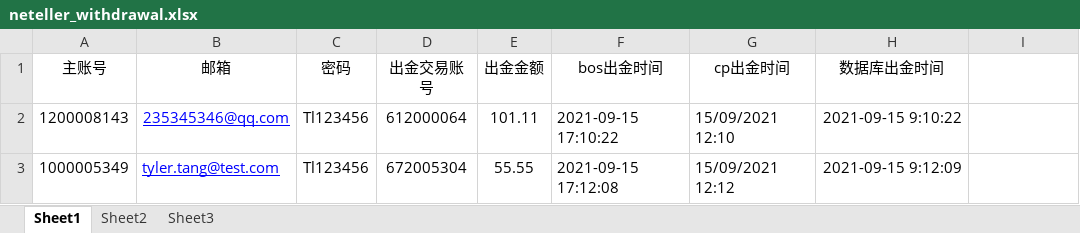
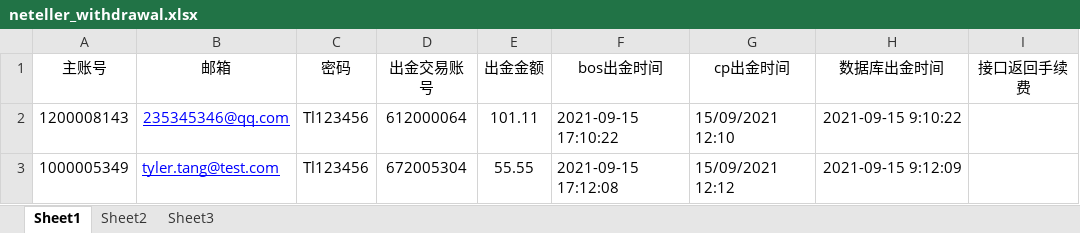
Before and after one commit to webclinic017/tylerhub, an Excel workbook: demo/neteller_withdrawal/test_data/neteller_withdrawal.xlsx, sheet Sheet1, drawn as a sheet; values as stored, in another font and other column widths than the file's, no borders; the diff names each change by its address in the sheet, - before the commit and + after, or states it on an @@ line.

```diff
--- a/demo/neteller_withdrawal/test_data/neteller_withdrawal.xlsx (sheet Sheet1)
+++ b/demo/neteller_withdrawal/test_data/neteller_withdrawal.xlsx (sheet Sheet1)
-I1: (empty)
+I1: 接口返回手续费
```
Also changed, not shown: 3 other files.
